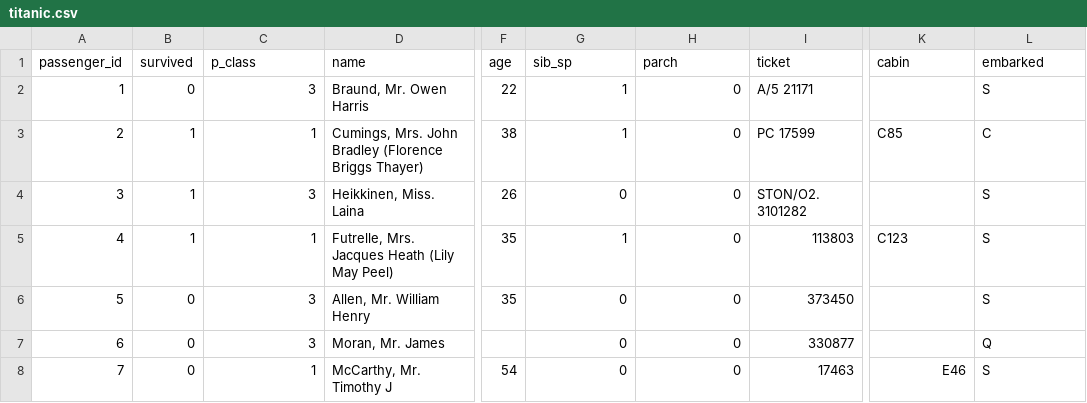
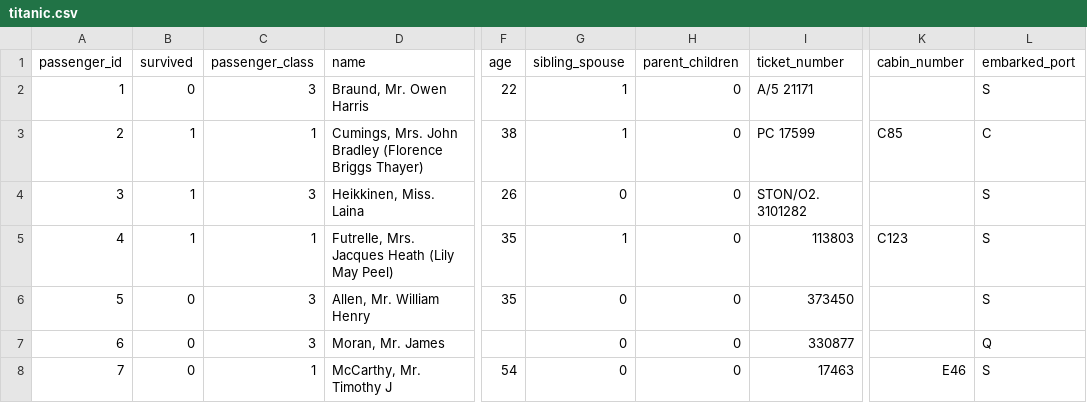
Before and after one commit to sadegh15khedry/Titanic-Survival-Prediction, a CSV file: datasets/raw/titanic.csv, drawn as a sheet; only a part is shown, gaps mark what is left out; the diff names each change by its address in the sheet, - before the commit and + after, or states it on an @@ line.

```diff
--- a/datasets/raw/titanic.csv
+++ b/datasets/raw/titanic.csv
-C1: p_class
+C1: passenger_class
-G1: sib_sp
+G1: sibling_spouse
-H1: parch
+H1: parent_children
-I1: ticket
+I1: ticket_number
-K1: cabin
+K1: cabin_number
-L1: embarked
+L1: embarked_port
```
Also changed, not shown: datasets/ready/train/x_train.csv, datasets/ready/train/y_train.csv, 15 other files.
